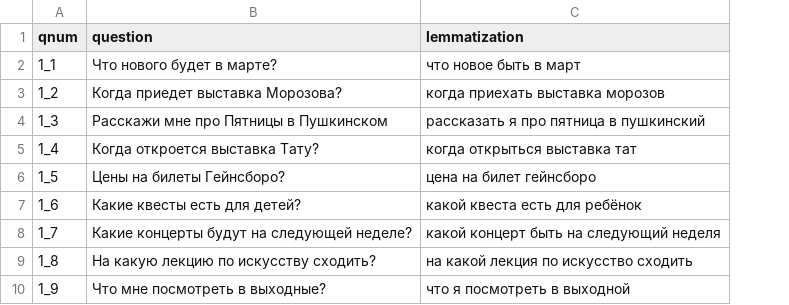
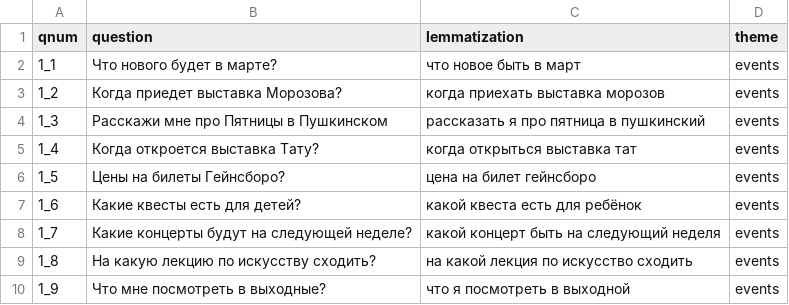
Before and after one commit to berlicon/TeamRocket, a CSV file: NeuralNet/questions.csv, drawn as a sheet; only a part is shown; the diff names each change by its address in the sheet, - before the commit and + after, or states it on an @@ line.

```diff
--- a/NeuralNet/questions.csv
+++ b/NeuralNet/questions.csv
+column D (theme), rows 2-10: all events
```
Also changed, not shown: 7 other files.
